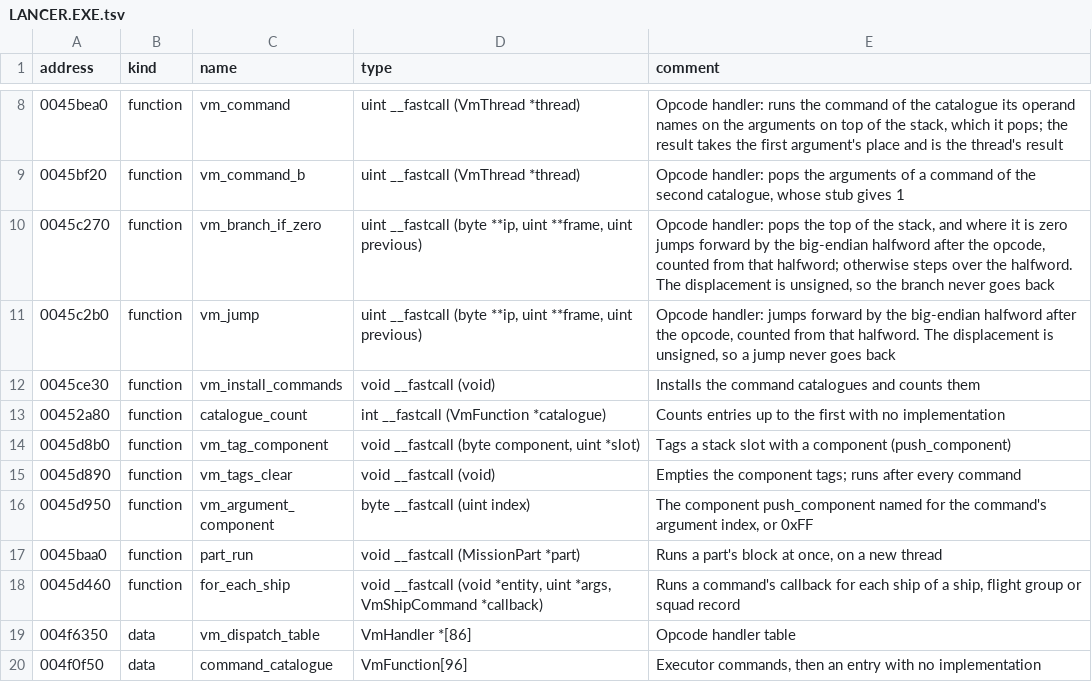
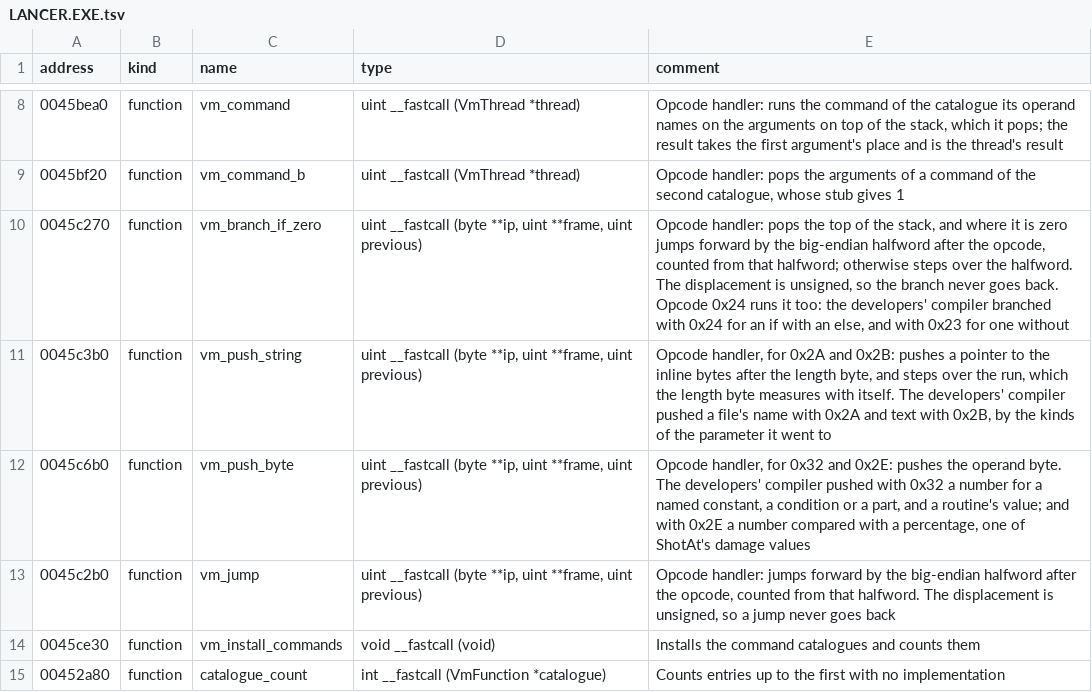
Before and after one commit to OpenReliant/openreliant, a TSV file: ghidra/names/LANCER.EXE.tsv, drawn as a sheet; only a part is shown, gaps mark what is left out; the shorter side is filled out with more unchanged rows.

Commit message:
feat: mission scripts read as statements and lower back to the same bytes
Mission source needs the script as statements: commands, calls,
assignments, if, random choices and return. The developers' compiler
was regular enough to read back exactly, so every routine of the 44
shipped missions becomes statements and lowers to the same bytes, but
for the stale bytes no instruction reaches. sltool dte check proves it,
so make check-missions covers the round trip.

The shipped scripts show the compiler's rules: branch_if_zero_alt for
an if with an else, push forms chosen by the parameter's kinds, and
push_byte_alt for numbers compared with a percentage, the kind bit
0x1000 that ShotAt's damage values carry, now named in ParamKinds.

Closes #1127

```diff
--- a/ghidra/names/LANCER.EXE.tsv
+++ b/ghidra/names/LANCER.EXE.tsv
@@ -9,3 +9,5 @@ address	kind	name	type	comment
 0045bf20	function	vm_command_b	uint __fastcall (VmThread *thread)	Opcode handler: pops the arguments of a command of the second catalogue, whose stub gives 1
-0045c270	function	vm_branch_if_zero	uint __fastcall (byte **ip, uint **frame, uint previous)	Opcode handler: pops the top of the stack, and where it is zero jumps forward by the big-endian halfword after the opcode, counted from that halfword; otherwise steps over the halfword. The displacement is unsigned, so the branch never goes back
+0045c270	function	vm_branch_if_zero	uint __fastcall (byte **ip, uint **frame, uint previous)	Opcode handler: pops the top of the stack, and where it is zero jumps forward by the big-endian halfword after the opcode, counted from that halfword; otherwise steps over the halfword. The displacement is unsigned, so the branch never goes back. Opcode 0x24 runs it too: the developers' compiler branched with 0x24 for an if with an else, and with 0x23 for one without
+0045c3b0	function	vm_push_string	uint __fastcall (byte **ip, uint **frame, uint previous)	Opcode handler, for 0x2A and 0x2B: pushes a pointer to the inline bytes after the length byte, and steps over the run, which the length byte measures with itself. The developers' compiler pushed a file's name with 0x2A and text with 0x2B, by the kinds of the parameter it went to
+0045c6b0	function	vm_push_byte	uint __fastcall (byte **ip, uint **frame, uint previous)	Opcode handler, for 0x32 and 0x2E: pushes the operand byte. The developers' compiler pushed with 0x32 a number for a named constant, a condition or a part, and a routine's value; and with 0x2E a number compared with a percentage, one of ShotAt's damage values
 0045c2b0	function	vm_jump	uint __fastcall (byte **ip, uint **frame, uint previous)	Opcode handler: jumps forward by the big-endian halfword after the opcode, counted from that halfword. The displacement is unsigned, so a jump never goes back
```
Also changed, not shown: 11 other files.
